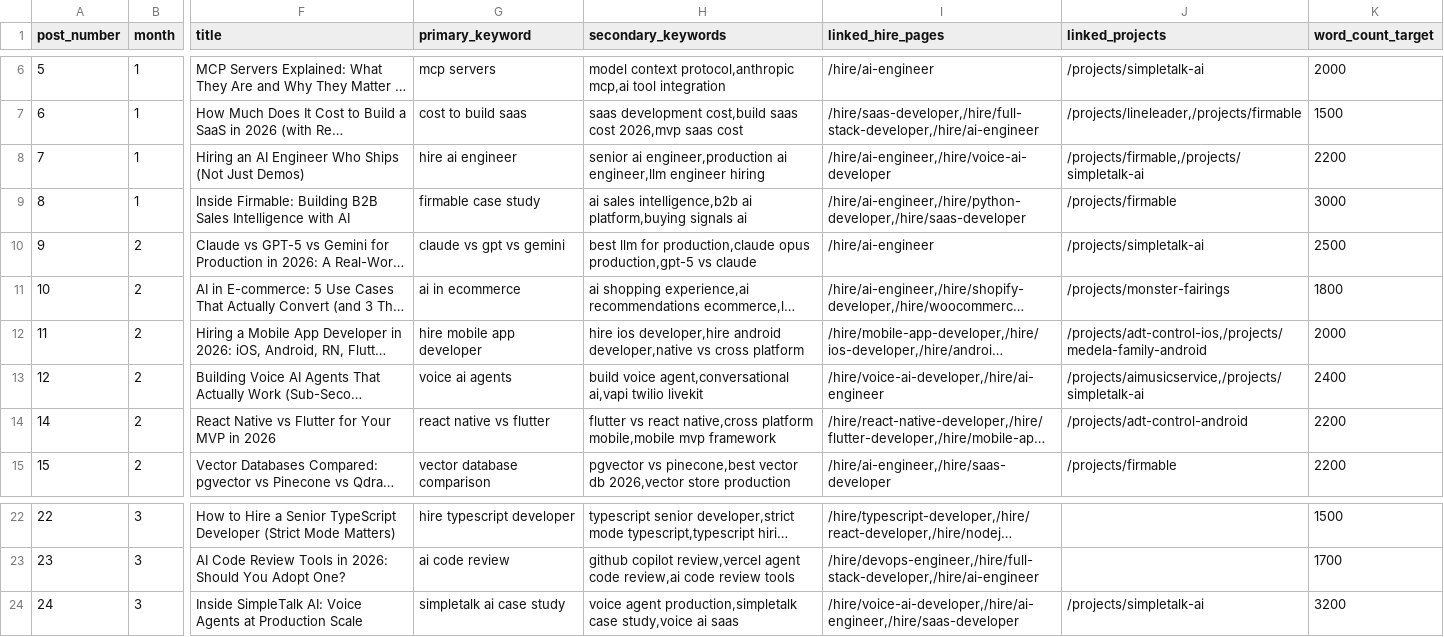
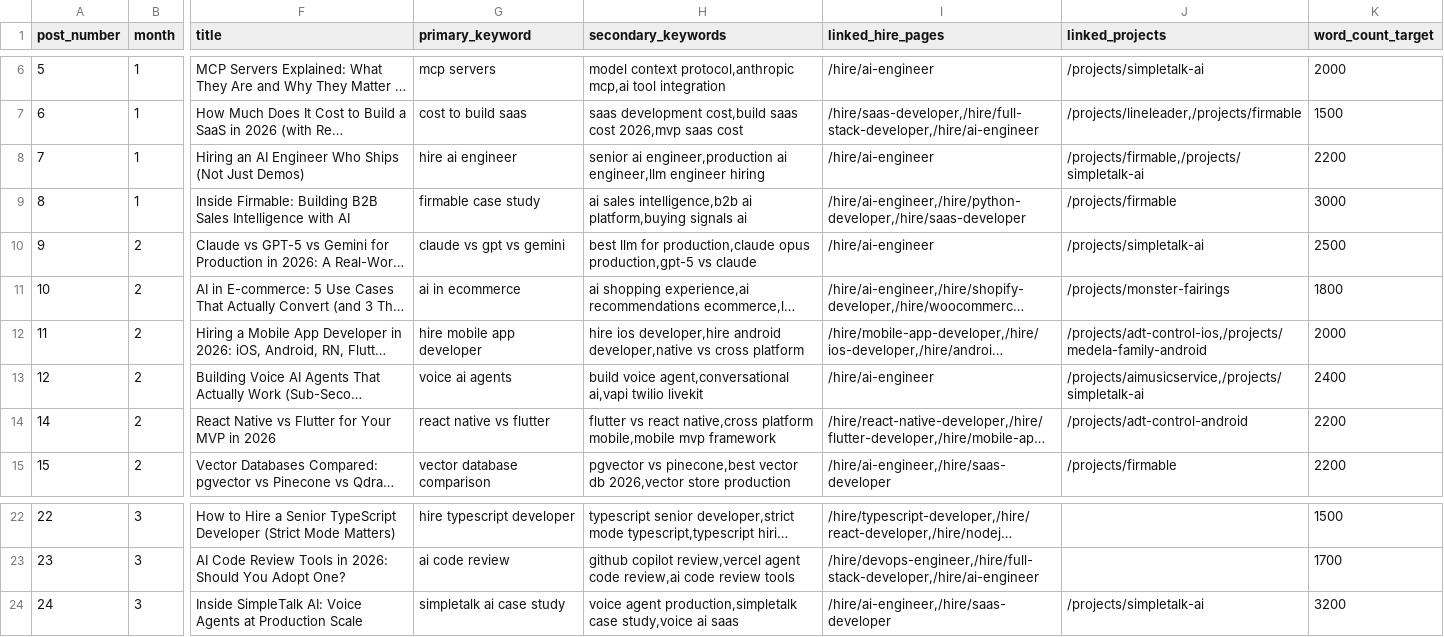
Before and after one commit to MunRish21/significa.co, a CSV file: docs/blog-editorial-calendar.csv, drawn as a sheet; only a part is shown, gaps mark what is left out; long unchanged cells end in …; the diff names each change by its address in the sheet, - before the commit and + after, or states it on an @@ line.

```diff
--- a/docs/blog-editorial-calendar.csv
+++ b/docs/blog-editorial-calendar.csv
-I8 (linked_hire_pages): /hire/ai-engineer,/hire/voice-ai-developer
+I8 (linked_hire_pages): /hire/ai-engineer
-I13 (linked_hire_pages): /hire/voice-ai-developer,/hire/ai-engineer
+I13 (linked_hire_pages): /hire/ai-engineer
-I24 (linked_hire_pages): /hire/voice-ai-developer,/hire/ai-engineer,/hire/saas-developer
+I24 (linked_hire_pages): /hire/ai-engineer,/hire/saas-developer
```
Also changed, not shown: 3 other files.
